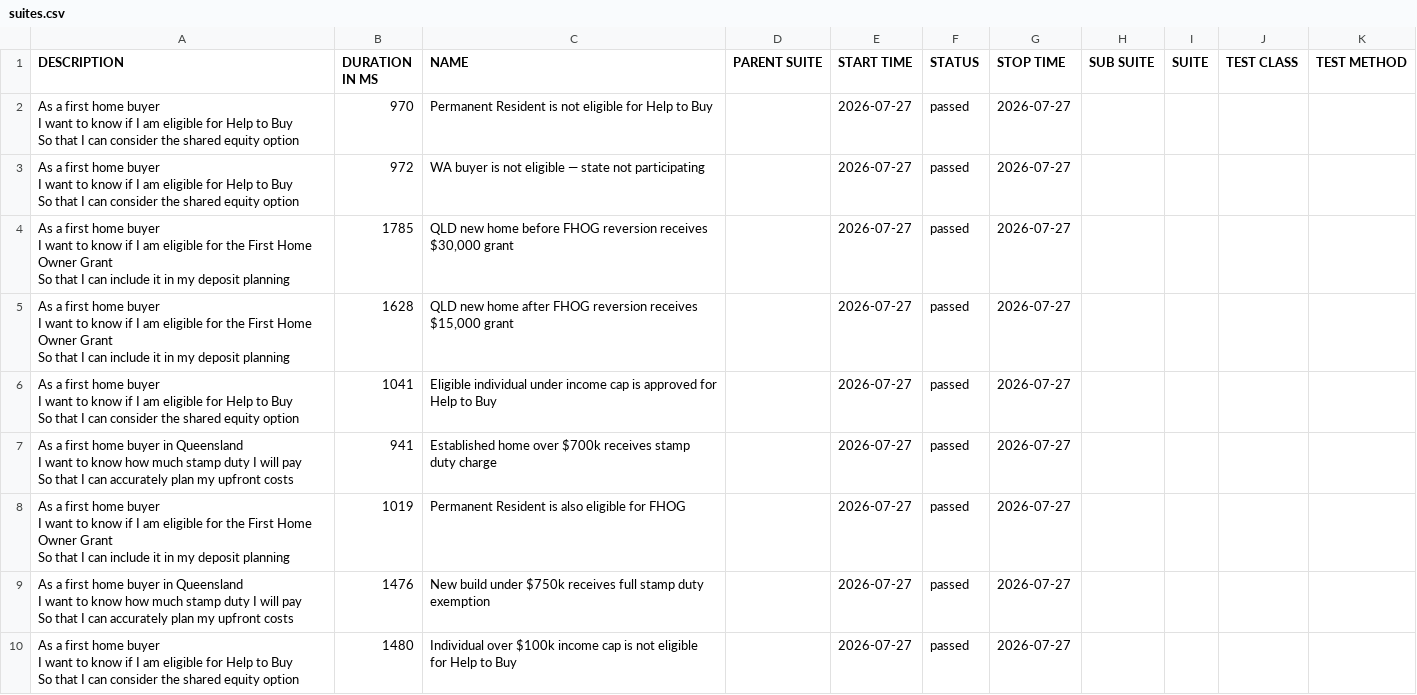
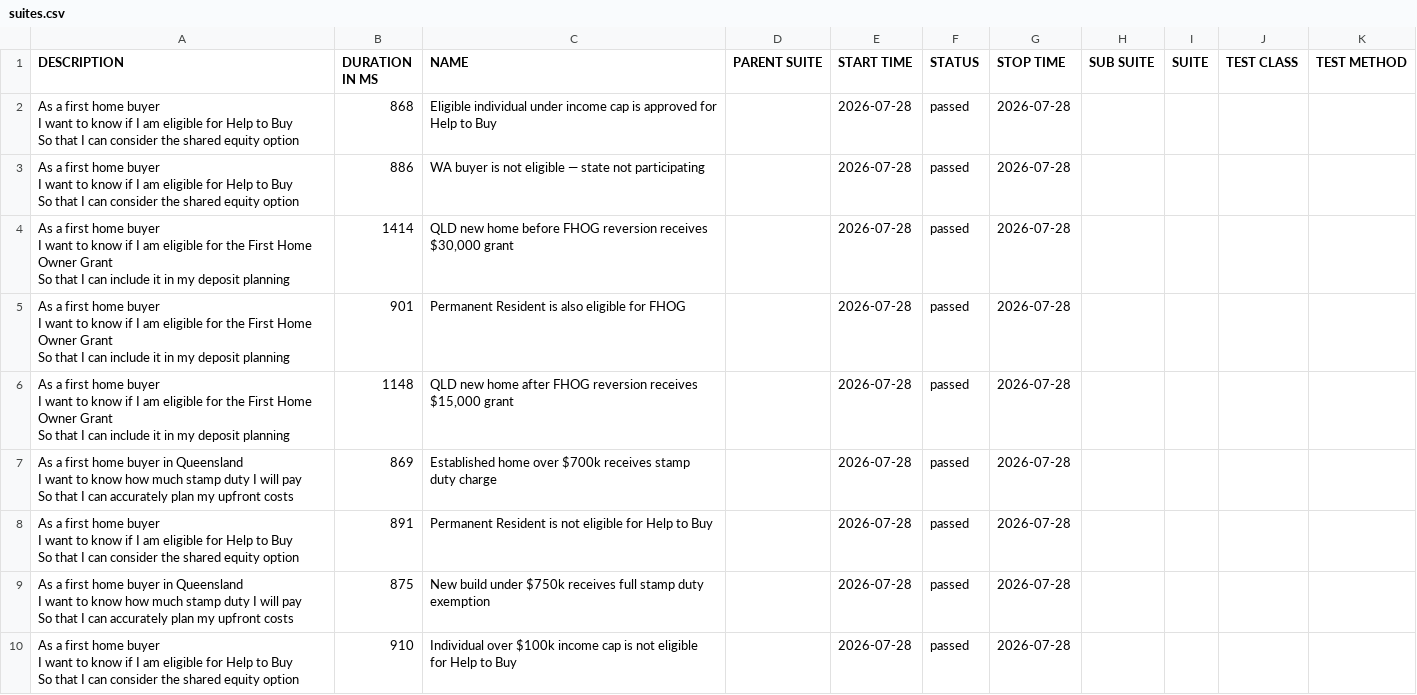
Before and after one commit to imon-buragohain/myfingoal-automation, a CSV file: latest/data/suites.csv, drawn as a sheet.

```diff
--- a/latest/data/suites.csv
+++ b/latest/data/suites.csv
@@ -1,28 +1,28 @@
 "DESCRIPTION","DURATION IN MS","NAME","PARENT SUITE","START TIME","STATUS","STOP TIME","SUB SUITE","SUITE","TEST CLASS","TEST METHOD"
-"As a first home buyer
-  I want to know if I am eligible for Help to Buy
-  So that I can consider the shared equity option","970","Permanent Resident is not eligible for Help to Buy","","2026-07-27","passed","2026-07-27","","","",""
-"As a first home buyer
-  I want to know if I am eligible for Help to Buy
-  So that I can consider the shared equity option","972","WA buyer is not eligible — state not participating","","2026-07-27","passed","2026-07-27","","","",""
-"As a first home buyer
-  I want to know if I am eligible for the First Home Owner Grant
-  So that I can include it in my deposit planning","1785","QLD new home before FHOG reversion receives $30,000 grant","","2026-07-27","passed","2026-07-27","","","",""
-"As a first home buyer
-  I want to know if I am eligible for the First Home Owner Grant
-  So that I can include it in my deposit planning","1628","QLD new home after FHOG reversion receives $15,000 grant","","2026-07-27","passed","2026-07-27","","","",""
-"As a first home buyer
-  I want to know if I am eligible for Help to Buy
-  So that I can consider the shared equity option","1041","Eligible individual under income cap is approved for Help to Buy","","2026-07-27","passed","2026-07-27","","","",""
-"As a first home buyer in Queensland
-  I want to know how much stamp duty I will pay
-  So that I can accurately plan my upfront costs","941","Established home over $700k receives stamp duty charge","","2026-07-27","passed","2026-07-27","","","",""
-"As a first home buyer
-  I want to know if I am eligible for the First Home Owner Grant
-  So that I can include it in my deposit planning","1019","Permanent Resident is also eligible for FHOG","","2026-07-27","passed","2026-07-27","","","",""
-"As a first home buyer in Queensland
-  I want to know how much stamp duty I will pay
-  So that I can accurately plan my upfront costs","1476","New build under $750k receives full stamp duty exemption","","2026-07-27","passed","2026-07-27","","","",""
-"As a first home buyer
-  I want to know if I am eligible for Help to Buy
-  So that I can consider the shared equity option","1480","Individual over $100k income cap is not eligible for Help to Buy","","2026-07-27","passed","2026-07-27","","","",""
+"As a first home buyer
+  I want to know if I am eligible for Help to Buy
+  So that I can consider the shared equity option","868","Eligible individual under income cap is approved for Help to Buy","","2026-07-28","passed","2026-07-28","","","",""
+"As a first home buyer
+  I want to know if I am eligible for Help to Buy
+  So that I can consider the shared equity option","886","WA buyer is not eligible — state not participating","","2026-07-28","passed","2026-07-28","","","",""
+"As a first home buyer
+  I want to know if I am eligible for the First Home Owner Grant
+  So that I can include it in my deposit planning","1414","QLD new home before FHOG reversion receives $30,000 grant","","2026-07-28","passed","2026-07-28","","","",""
+"As a first home buyer
+  I want to know if I am eligible for the First Home Owner Grant
+  So that I can include it in my deposit planning","901","Permanent Resident is also eligible for FHOG","","2026-07-28","passed","2026-07-28","","","",""
+"As a first home buyer
+  I want to know if I am eligible for the First Home Owner Grant
+  So that I can include it in my deposit planning","1148","QLD new home after FHOG reversion receives $15,000 grant","","2026-07-28","passed","2026-07-28","","","",""
+"As a first home buyer in Queensland
+  I want to know how much stamp duty I will pay
+  So that I can accurately plan my upfront costs","869","Established home over $700k receives stamp duty charge","","2026-07-28","passed","2026-07-28","","","",""
+"As a first home buyer
+  I want to know if I am eligible for Help to Buy
+  So that I can consider the shared equity option","891","Permanent Resident is not eligible for Help to Buy","","2026-07-28","passed","2026-07-28","","","",""
+"As a first home buyer in Queensland
+  I want to know how much stamp duty I will pay
+  So that I can accurately plan my upfront costs","875","New build under $750k receives full stamp duty exemption","","2026-07-28","passed","2026-07-28","","","",""
+"As a first home buyer
+  I want to know if I am eligible for Help to Buy
+  So that I can consider the shared equity option","910","Individual over $100k income cap is not eligible for Help to Buy","","2026-07-28","passed","2026-07-28","","","",""
```
Also changed, not shown: 32 other files.
